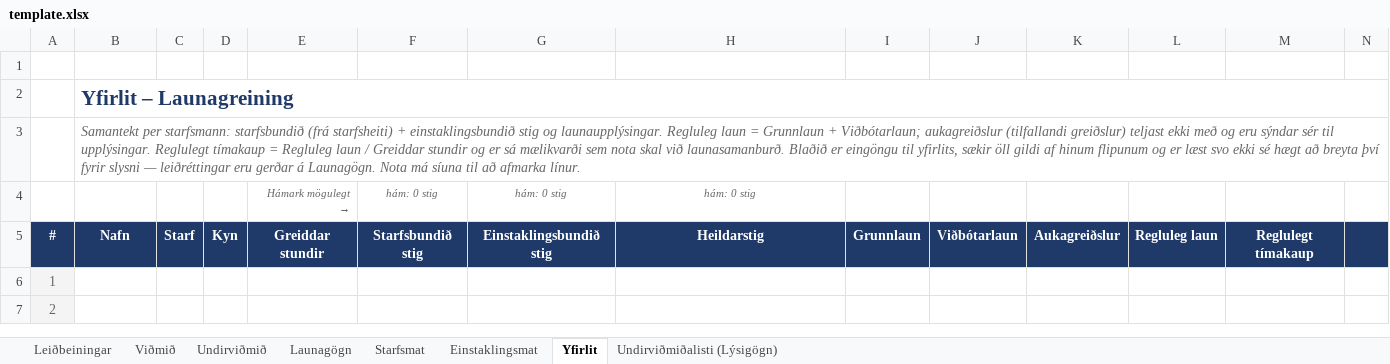
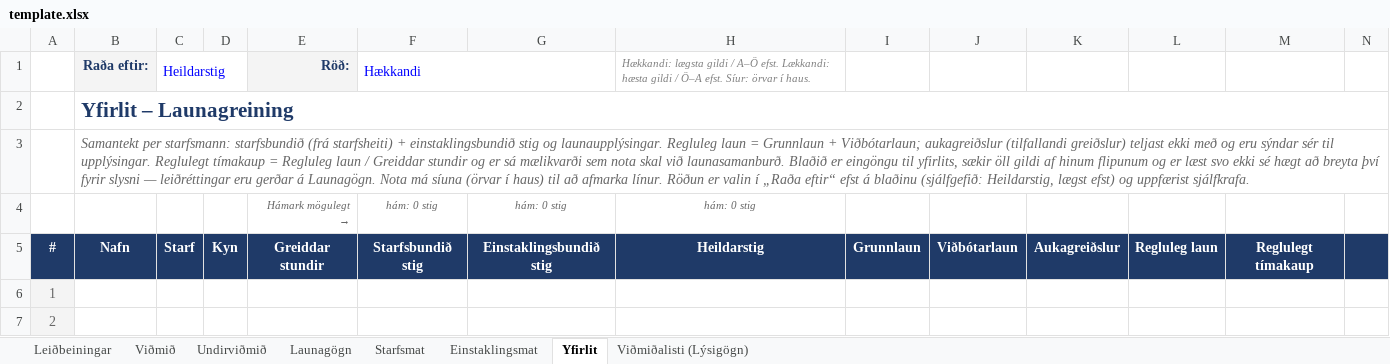
Before and after one commit to DMR-is/dmr.is, an Excel workbook: libs/directorate-of-equality/modules/src/report-excel/template.xlsx, sheet Yfirlit, drawn as a sheet; only a part is shown; values as stored, in another font and other column widths than the file's, no borders; charts and pictures and conditional formats not drawn; rows hold the shown columns only; the diff names each change by its address in the sheet, - before the commit and + after, or states it on an @@ line.

```diff
--- a/libs/directorate-of-equality/modules/src/report-excel/template.xlsx (sheet Yfirlit)
+++ b/libs/directorate-of-equality/modules/src/report-excel/template.xlsx (sheet Yfirlit)
-sheet tab: Undirviðmiðalisti (Lýsigögn)
+sheet tab: Viðmiðalisti (Lýsigögn)
-row 1: (empty)
+row 1:  | Raða eftir: | Heildarstig |  | Röð: | Hækkandi |  | Hækkandi: lægsta gildi / A–Ö efst. Lækkandi: hæsta gildi / Ö–A efst. Síur: örvar í haus.
-B1 fill: none
+B1 fill: #F4F4F4
+C1:D1 merged
-E1 fill: none
+E1 fill: #F4F4F4
+F1:G1 merged
-B3: …má síuna til að afmarka línur.
+B3: …má síuna (örvar í haus) til að afmarka línur. Röðun er valin í „Raða eftir“ efst á blaðinu (sjálfgefið: Heildarstig, lægst efst) og uppfærist sjálfkrafa.
```
Also changed, not shown: sheet Viðmiðalisti (Lýsigögn), sheet Viðmið, sheet Leiðbeiningar, sheet Undirviðmið, hidden cells, 10 other files.
